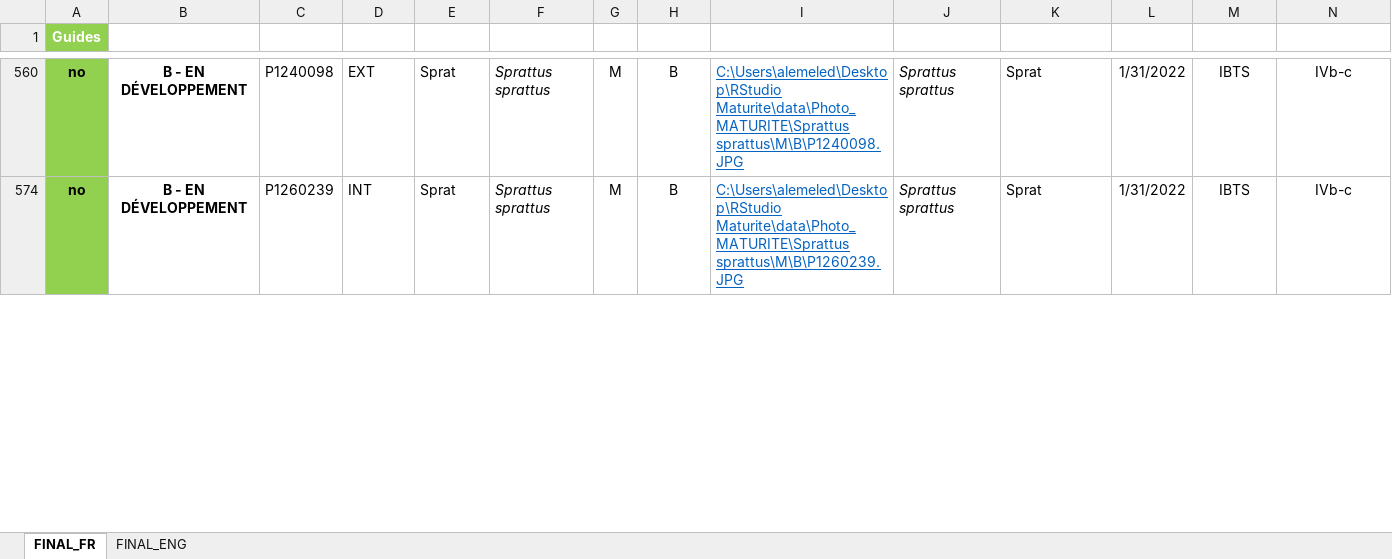
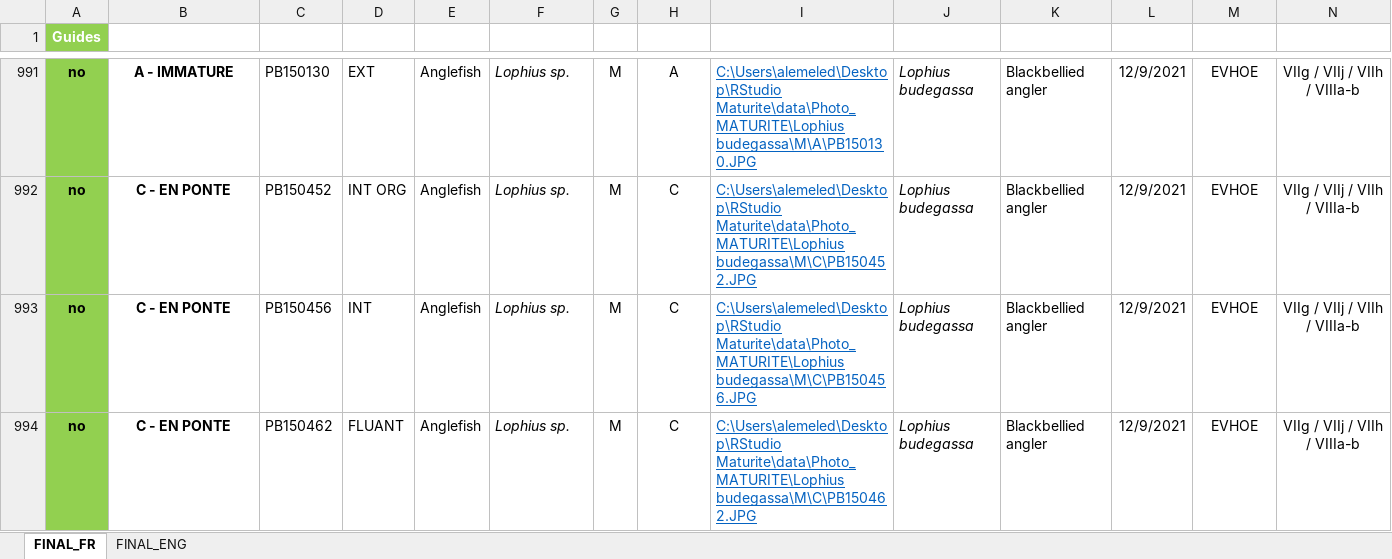
Before and after one commit to LM-Anna/MaturityScaleTools, an Excel workbook: data/photo_guides.xlsx, sheet FINAL_FR, drawn as a sheet; only a part is shown, gaps mark what is left out; values as stored, in another font and other column widths than the file's, no borders; conditional formats and table styles not drawn; addresses are those after the commit; rows hold the shown columns only; the diff covers the shown part only; the diff names each change by its address in the sheet, - before the commit and + after, or states it on an @@ line.

```diff
--- a/data/photo_guides.xlsx (sheet FINAL_FR)
+++ b/data/photo_guides.xlsx (sheet FINAL_FR)
-B991 (Phase): B - EN DÉVELOPPEMENT
+B991 (Phase): A - IMMATURE
-C991 (Name): P1240098
+C991 (Name): PB150130
-E991 (sppeng): Sprat
+E991 (sppeng): Anglefish
-F991 (Species): Sprattus sprattus
+F991 (Species): Lophius sp.
-H991 (phase ID): B
+H991 (phase ID): A
-I991 (Link): C:\Users\alemeled\Desktop\RStudio Maturite\data\Photo_MATURITE\Sprattus sprattus\M\B\P1240098.JPG
+I991 (Link): C:\Users\alemeled\Desktop\RStudio Maturite\data\Photo_MATURITE\Lophius budegassa\M\A\PB150130.JPG
-J991 (spplatTRUE): Sprattus sprattus
+J991 (spplatTRUE): Lophius budegassa
-K991 (sppengTRUE): Sprat
+K991 (sppengTRUE): Blackbellied angler
-L991 (Date): 1/31/2022
+L991 (Date): 12/9/2021
-M991 (Campaign): IBTS
+M991 (Campaign): EVHOE
-N991 (ICES area): IVb-c
+N991 (ICES area): VIIg / VIIj / VIIh / VIIIa-b
+row 992: no | C - EN PONTE | PB150452 | INT ORG | Anglefish | Lophius sp. | M | C | C:\Users\alemeled\Desktop\RStudio Maturite\data\Photo_MATURITE\Lophius budegassa\M\C\PB150452.JPG | Lophius budegassa | Blackbellied angler | 12/9/2021 | EVHOE | VIIg / VIIj / VIIh / VIIIa-b
-B993 (Phase): B - EN DÉVELOPPEMENT
+B993 (Phase): C - EN PONTE
-C993 (Name): P1260239
+C993 (Name): PB150456
-E993 (sppeng): Sprat
+E993 (sppeng): Anglefish
-F993 (Species): Sprattus sprattus
+F993 (Species): Lophius sp.
-H993 (phase ID): B
+H993 (phase ID): C
-I993 (Link): C:\Users\alemeled\Desktop\RStudio Maturite\data\Photo_MATURITE\Sprattus sprattus\M\B\P1260239.JPG
+I993 (Link): C:\Users\alemeled\Desktop\RStudio Maturite\data\Photo_MATURITE\Lophius budegassa\M\C\PB150456.JPG
-J993 (spplatTRUE): Sprattus sprattus
+J993 (spplatTRUE): Lophius budegassa
-K993 (sppengTRUE): Sprat
+K993 (sppengTRUE): Blackbellied angler
-L993 (Date): 1/31/2022
+L993 (Date): 12/9/2021
-M993 (Campaign): IBTS
+M993 (Campaign): EVHOE
-N993 (ICES area): IVb-c
+N993 (ICES area): VIIg / VIIj / VIIh / VIIIa-b
+row 994: no | C - EN PONTE | PB150462 | FLUANT | Anglefish | Lophius sp. | M | C | C:\Users\alemeled\Desktop\RStudio Maturite\data\Photo_MATURITE\Lophius budegassa\M\C\PB150462.JPG | Lophius budegassa | Blackbellied angler | 12/9/2021 | EVHOE | VIIg / VIIj / VIIh / VIIIa-b
```
Also changed, not shown: 17 added rows, 8 hidden or unhidden rows and 86 edited cells elsewhere in this sheet, sheet FINAL_ENG, formulas that keep their value, hidden cells, data/FSM.xlsx, 2 other files.
